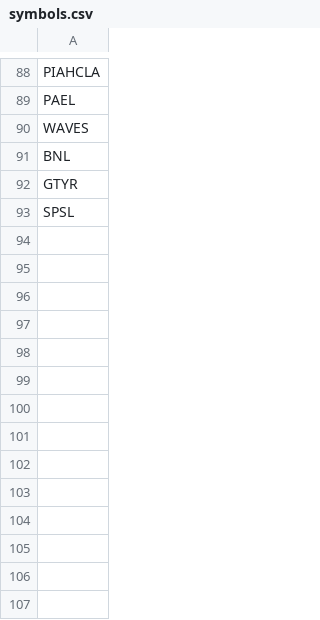
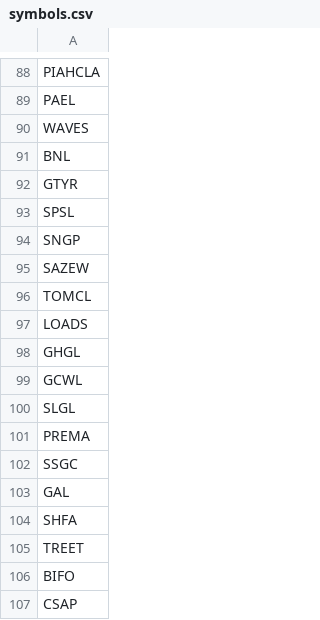
Before and after one commit to Tariqkhattak79/psx-ai-agent, a CSV file: symbols.csv, drawn as a sheet; only a part is shown, gaps mark what is left out; the diff names each change by its address in the sheet, - before the commit and + after, or states it on an @@ line.

Commit message:
add 14 symbols

```diff
--- a/symbols.csv
+++ b/symbols.csv
+row 94: SNGP
+row 95: SAZEW
+row 96: TOMCL
+row 97: LOADS
+row 98: GHGL
+row 99: GCWL
+row 100: SLGL
+row 101: PREMA
+row 102: SSGC
+row 103: GAL
+row 104: SHFA
+row 105: TREET
+row 106: BIFO
+row 107: CSAP
```
